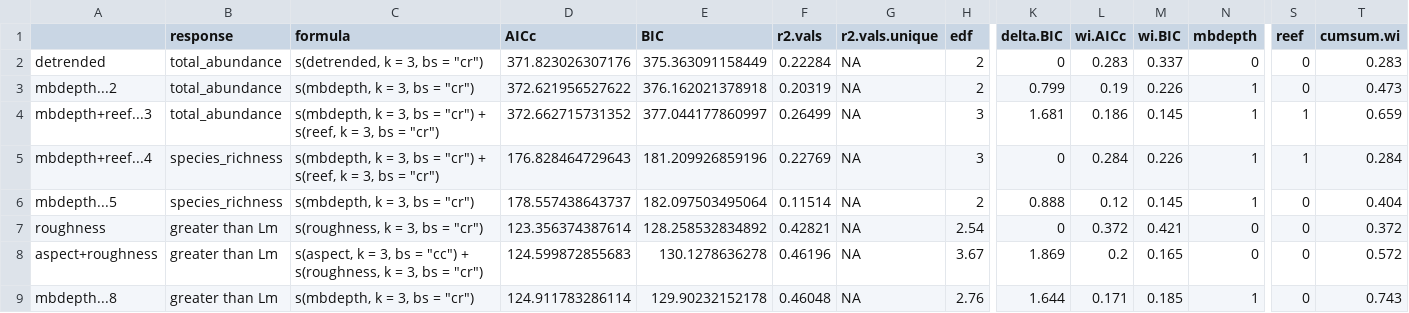
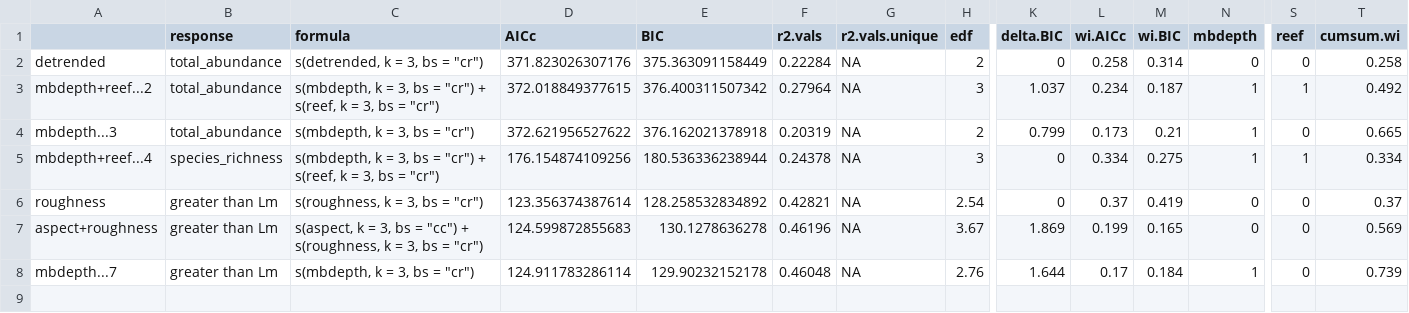
Before and after one commit to GlobalArchiveManual/CheckEM, a CSV file: r-workflows/model output/fish/example-bruv-workflow_all.mod.fits.csv, drawn as a sheet; only a part is shown, gaps mark what is left out; removed rows and columns are numbered as before the commit, all else as after; rows hold the shown columns only; the diff names each change by its address in the sheet, - before the commit and + after, or states it on an @@ line.

Commit message:
update workflows

```diff
--- a/r-workflows/model output/fish/example-bruv-workflow_all.mod.fits.csv
+++ b/r-workflows/model output/fish/example-bruv-workflow_all.mod.fits.csv
-L2 (wi.AICc): 0.283
+L2 (wi.AICc): 0.258
-M2 (wi.BIC): 0.337
+M2 (wi.BIC): 0.314
-T2 (cumsum.wi): 0.283
+T2 (cumsum.wi): 0.258
+row 3: mbdepth+reef...2 | total_abundance | s(mbdepth, k = 3, bs = "cr") + s(reef, k = 3, bs = "cr") | 372.018849377615 | 376.400311507342 | 0.27964 | NA | 3 | 1.037 | 0.234 | 0.187 | 1 | 1 | 0.492
-A4: mbdepth...2
+A4: mbdepth...3
-L4 (wi.AICc): 0.19
+L4 (wi.AICc): 0.173
-M4 (wi.BIC): 0.226
+M4 (wi.BIC): 0.21
-T4 (cumsum.wi): 0.473
+T4 (cumsum.wi): 0.665
-row 4: mbdepth+reef...3 | total_abundance | s(mbdepth, k = 3, bs = "cr") + s(reef, k = 3, bs = "cr") | 372.662715731352 | 377.044177860997 | 0.26499 | NA | 3 | 1.681 | 0.186 | 0.145 | 1 | 1 | 0.659
-D5 (AICc): 176.828464729643
+D5 (AICc): 176.154874109256
-E5 (BIC): 181.209926859196
+E5 (BIC): 180.536336238944
-F5 (r2.vals): 0.22769
+F5 (r2.vals): 0.24378
-L5 (wi.AICc): 0.284
+L5 (wi.AICc): 0.334
-M5 (wi.BIC): 0.226
+M5 (wi.BIC): 0.275
-T5 (cumsum.wi): 0.284
+T5 (cumsum.wi): 0.334
-row 6: mbdepth...5 | species_richness | s(mbdepth, k = 3, bs = "cr") | 178.557438643737 | 182.097503495064 | 0.11514 | NA | 2 | 0.888 | 0.12 | 0.145 | 1 | 0 | 0.404
-L6 (wi.AICc): 0.372
+L6 (wi.AICc): 0.37
-M6 (wi.BIC): 0.421
+M6 (wi.BIC): 0.419
-T6 (cumsum.wi): 0.372
+T6 (cumsum.wi): 0.37
-L7 (wi.AICc): 0.2
+L7 (wi.AICc): 0.199
-T7 (cumsum.wi): 0.572
+T7 (cumsum.wi): 0.569
-A8: mbdepth...8
+A8: mbdepth...7
-L8 (wi.AICc): 0.171
+L8 (wi.AICc): 0.17
-M8 (wi.BIC): 0.185
+M8 (wi.BIC): 0.184
-T8 (cumsum.wi): 0.743
+T8 (cumsum.wi): 0.739
```
Also changed, not shown: r-workflows/model output/fish/example-bruv-workflow_all.var.imp.csv, r-workflows/model output/habitat/example-bruv-workflow_all.mod.fits.csv, 13 other files.
